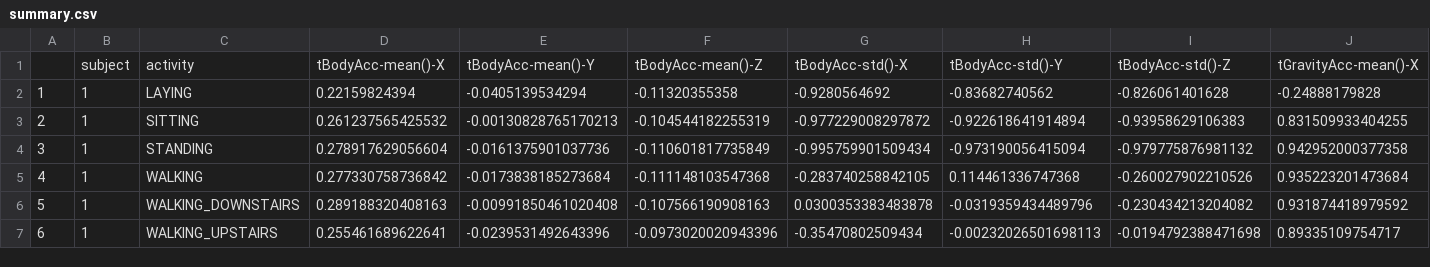
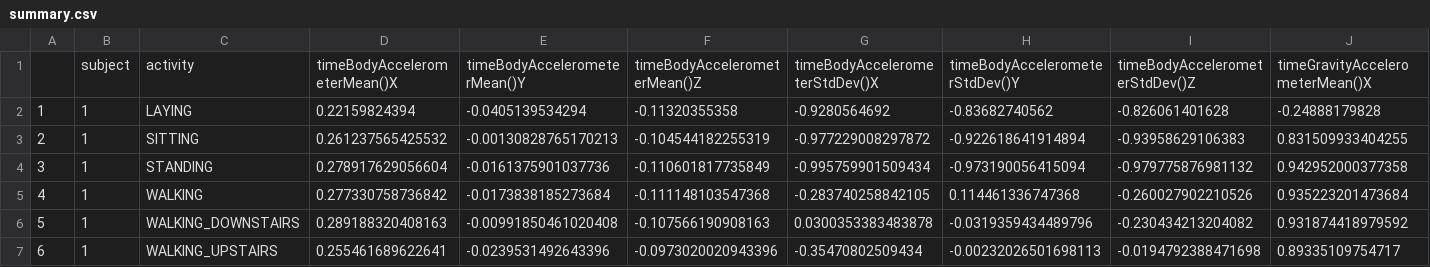
Before and after one commit to rrj221/getting_cleaning_data_project, a CSV file: data/summary.csv, drawn as a sheet; only a part is shown; removed rows and columns are numbered as before the commit, all else as after; rows hold the shown columns only; the diff names each change by its address in the sheet, - before the commit and + after, or states it on an @@ line.

```diff
--- a/data/summary.csv
+++ b/data/summary.csv
-row 1:  | subject | activity | tBodyAcc-mean()-X | tBodyAcc-mean()-Y | tBodyAcc-mean()-Z | tBodyAcc-std()-X | tBodyAcc-std()-Y | tBodyAcc-std()-Z | tGravityAcc-mean()-X
+row 1:  | subject | activity | timeBodyAccelerometerMean()X | timeBodyAccelerometerMean()Y | timeBodyAccelerometerMean()Z | timeBodyAccelerometerStdDev()X | timeBodyAccelerometerStdDev()Y | timeBodyAccelerometerStdDev()Z | timeGravityAccelerometerMean()X
```
Also changed, not shown: 3 other files.
